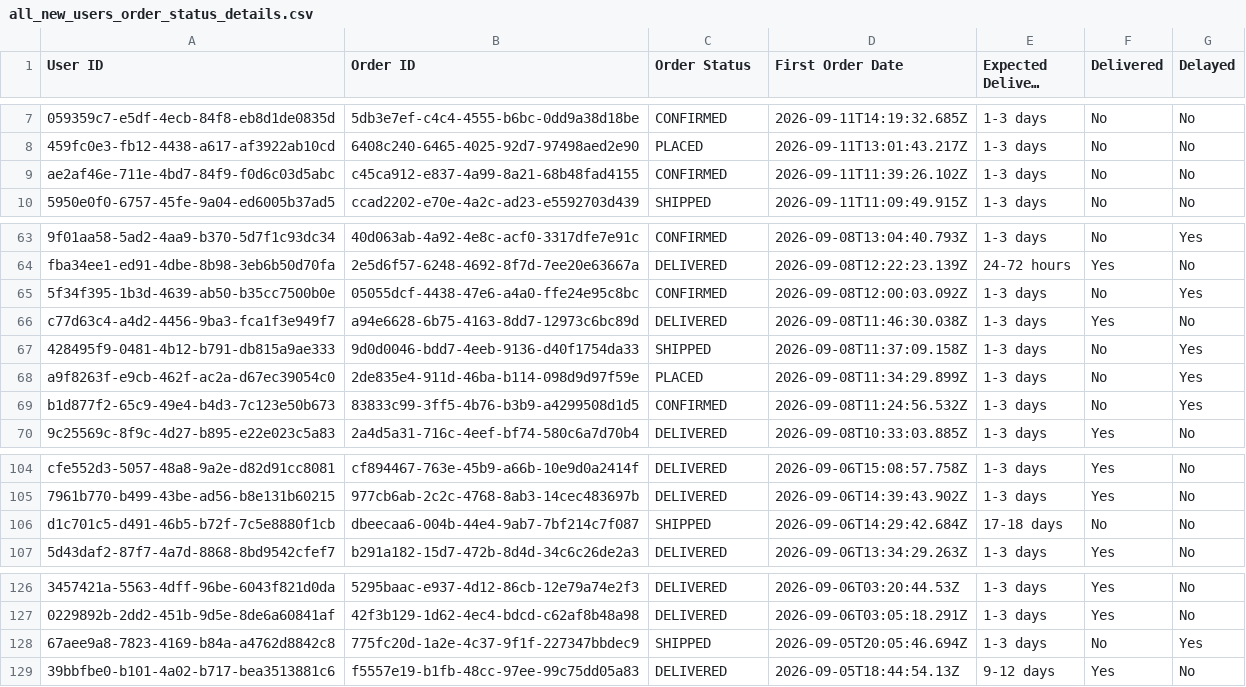
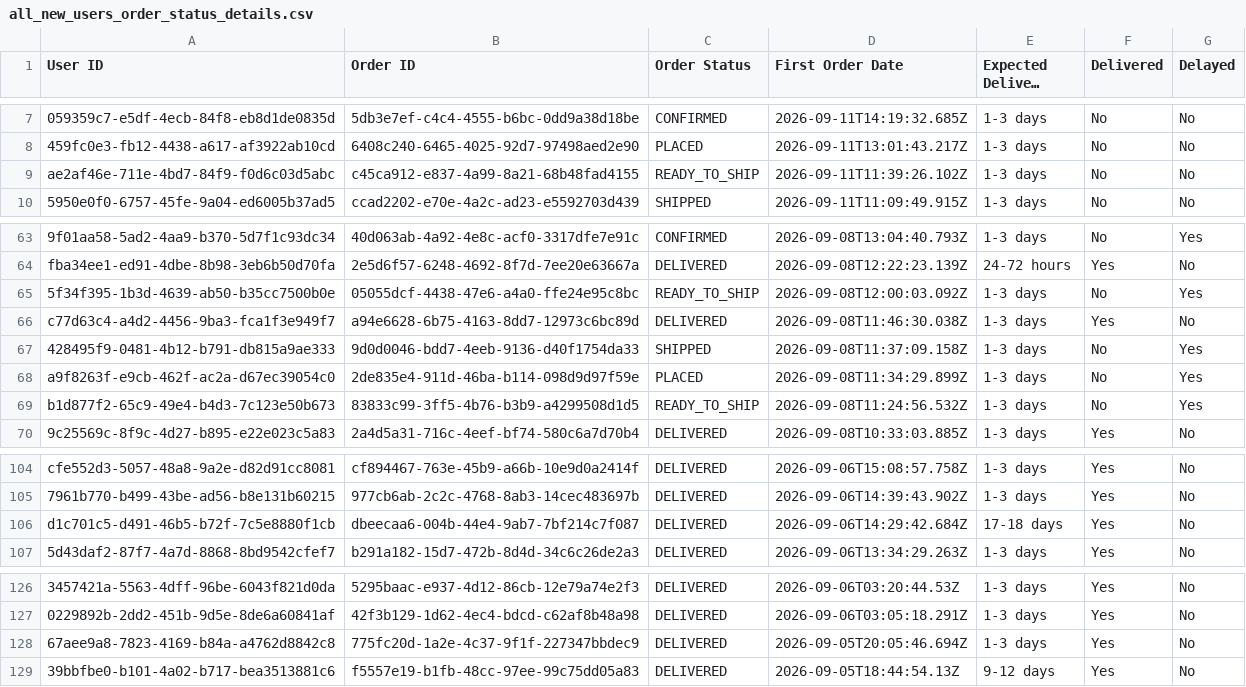
Before and after one commit to Amankr0402/Daily-Sales-Revenue-Report, a CSV file: data/all_new_users_order_status_details.csv, drawn as a sheet; only a part is shown, gaps mark what is left out; long unchanged cells end in …; the diff names each change by its address in the sheet, - before the commit and + after, or states it on an @@ line.

```diff
--- a/data/all_new_users_order_status_details.csv
+++ b/data/all_new_users_order_status_details.csv
-C9 (Order Status): CONFIRMED
+C9 (Order Status): READY_TO_SHIP
-C65 (Order Status): CONFIRMED
+C65 (Order Status): READY_TO_SHIP
-C69 (Order Status): CONFIRMED
+C69 (Order Status): READY_TO_SHIP
-C106 (Order Status): SHIPPED
+C106 (Order Status): DELIVERED
-F106 (Delivered): No
+F106 (Delivered): Yes
-C128 (Order Status): SHIPPED
+C128 (Order Status): DELIVERED
-F128 (Delivered): No
+F128 (Delivered): Yes
-G128 (Delayed): Yes
+G128 (Delayed): No
```
Also changed, not shown: data/missed_leads_details.csv, data/new_users_delivery_status_details.csv, 22 other files.
